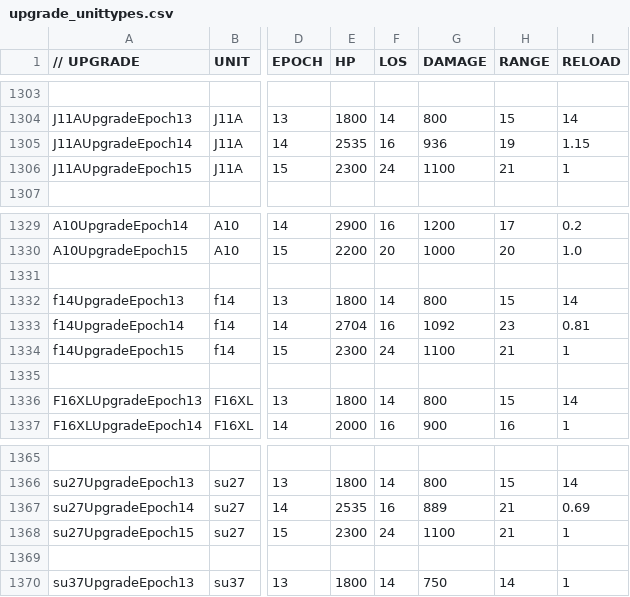
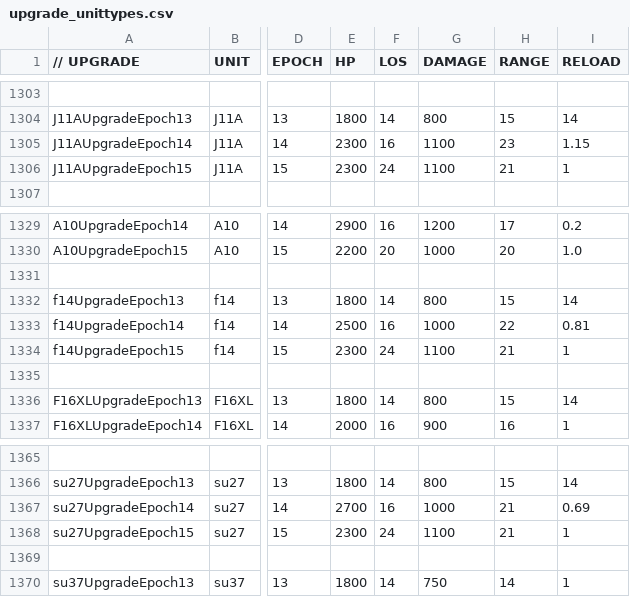
Before and after one commit to luojiang419/ee2, a CSV file: game-metadata/EE2X_db/TechTree/upgrade_unittypes.csv, drawn as a sheet; only a part is shown, gaps mark what is left out; the diff names each change by its address in the sheet, - before the commit and + after, or states it on an @@ line.

```diff
--- a/game-metadata/EE2X_db/TechTree/upgrade_unittypes.csv
+++ b/game-metadata/EE2X_db/TechTree/upgrade_unittypes.csv
-E1305 (HP): 2535
+E1305 (HP): 2300
-G1305 (DAMAGE): 936
+G1305 (DAMAGE): 1100
-H1305 (RANGE): 19
+H1305 (RANGE): 23
-E1333 (HP): 2704
+E1333 (HP): 2500
-G1333 (DAMAGE): 1092
+G1333 (DAMAGE): 1000
-H1333 (RANGE): 23
+H1333 (RANGE): 22
-E1367 (HP): 2535
+E1367 (HP): 2700
-G1367 (DAMAGE): 889
+G1367 (DAMAGE): 1000
```
Also changed, not shown: 16 other files.
